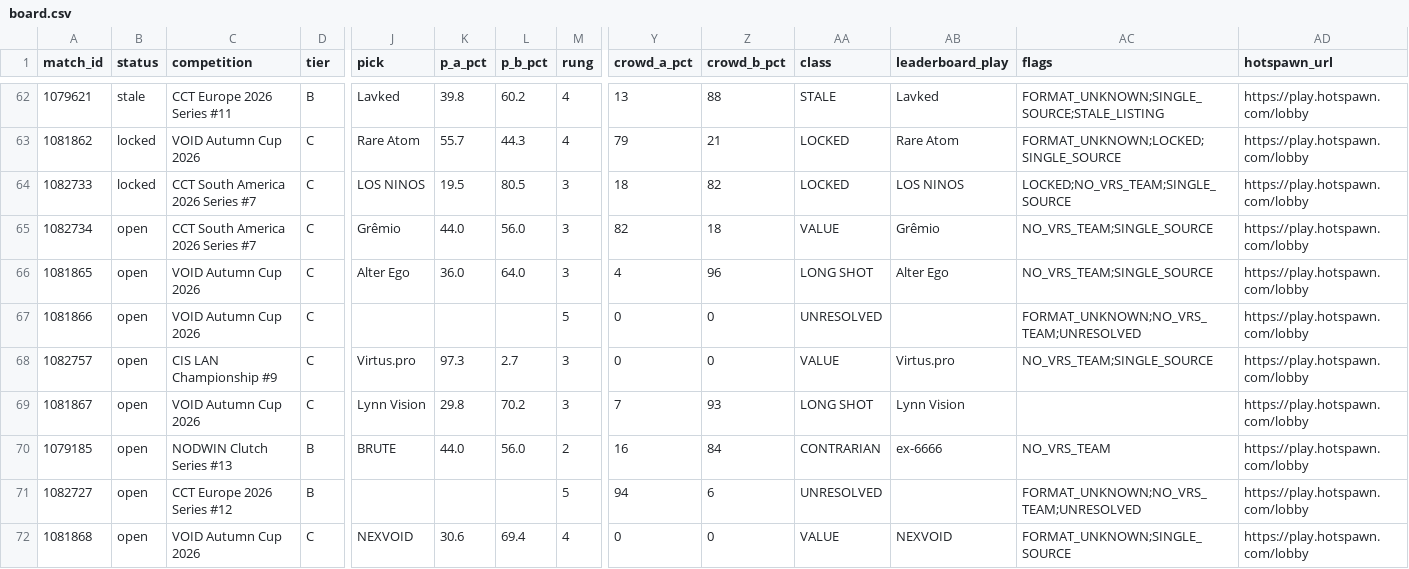
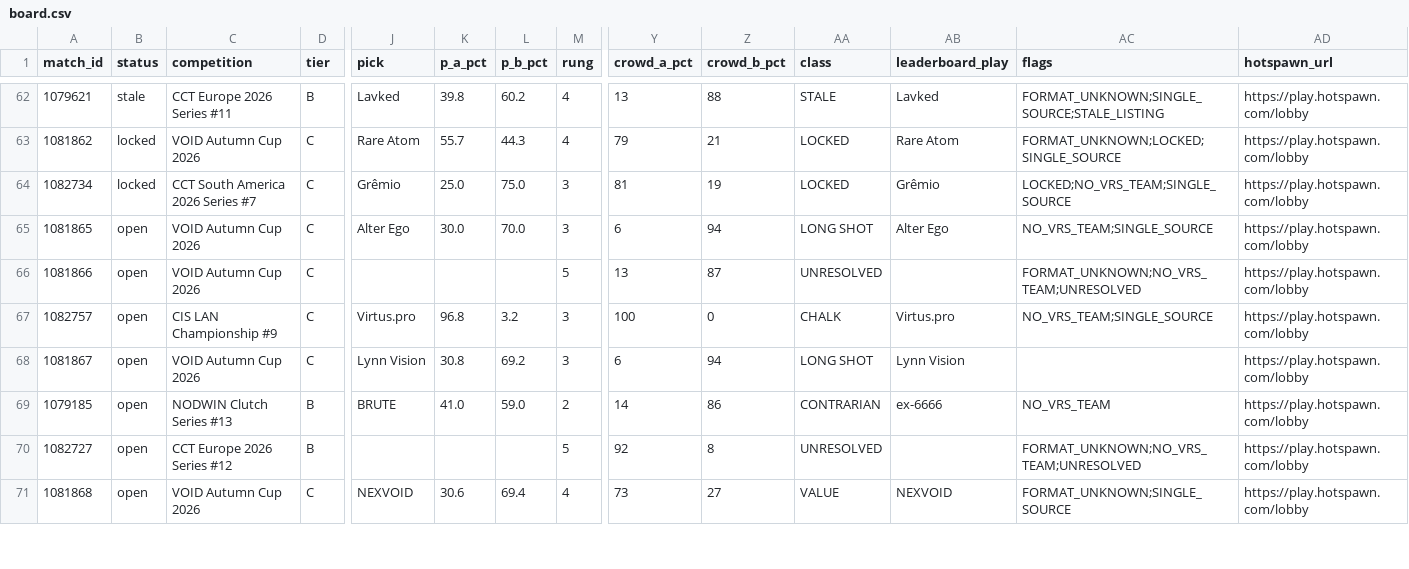
Before and after one commit to buffedlizard55-lab/MaltaProj1, a CSV file: a6f05f99/data/board.csv, drawn as a sheet; only a part is shown, gaps mark what is left out; removed rows and columns are numbered as before the commit, all else as after; rows hold the shown columns only; the diff covers the shown part only; the diff names each change by its address in the sheet, - before the commit and + after, or states it on an @@ line.

```diff
--- a/a6f05f99/data/board.csv
+++ b/a6f05f99/data/board.csv
-row 64: 1082733 | locked | CCT South America 2026 Series #7 | C | LOS NINOS | 19.5 | 80.5 | 3 | 18 | 82 | LOCKED | LOS NINOS | LOCKED;NO_VRS_TEAM;SINGLE_SOURCE | https://play.hotspawn.com/lobby
-B64 (status): open
+B64 (status): locked
-K64 (p_a_pct): 44.0
+K64 (p_a_pct): 25.0
-L64 (p_b_pct): 56.0
+L64 (p_b_pct): 75.0
-Y64 (crowd_a_pct): 82
+Y64 (crowd_a_pct): 81
-Z64 (crowd_b_pct): 18
+Z64 (crowd_b_pct): 19
-AA64 (class): VALUE
+AA64 (class): LOCKED
-AC64 (flags): NO_VRS_TEAM;SINGLE_SOURCE
+AC64 (flags): LOCKED;NO_VRS_TEAM;SINGLE_SOURCE
-K65 (p_a_pct): 36.0
+K65 (p_a_pct): 30.0
-L65 (p_b_pct): 64.0
+L65 (p_b_pct): 70.0
-Y65 (crowd_a_pct): 4
+Y65 (crowd_a_pct): 6
-Z65 (crowd_b_pct): 96
+Z65 (crowd_b_pct): 94
-Y66 (crowd_a_pct): 0
+Y66 (crowd_a_pct): 13
-Z66 (crowd_b_pct): 0
+Z66 (crowd_b_pct): 87
-K67 (p_a_pct): 97.3
+K67 (p_a_pct): 96.8
-L67 (p_b_pct): 2.7
+L67 (p_b_pct): 3.2
-Y67 (crowd_a_pct): 0
+Y67 (crowd_a_pct): 100
-AA67 (class): VALUE
+AA67 (class): CHALK
-K68 (p_a_pct): 29.8
+K68 (p_a_pct): 30.8
-L68 (p_b_pct): 70.2
+L68 (p_b_pct): 69.2
-Y68 (crowd_a_pct): 7
+Y68 (crowd_a_pct): 6
-Z68 (crowd_b_pct): 93
+Z68 (crowd_b_pct): 94
-K69 (p_a_pct): 44.0
+K69 (p_a_pct): 41.0
-L69 (p_b_pct): 56.0
+L69 (p_b_pct): 59.0
-Y69 (crowd_a_pct): 16
+Y69 (crowd_a_pct): 14
-Z69 (crowd_b_pct): 84
+Z69 (crowd_b_pct): 86
-Y70 (crowd_a_pct): 94
+Y70 (crowd_a_pct): 92
-Z70 (crowd_b_pct): 6
+Z70 (crowd_b_pct): 8
-Y71 (crowd_a_pct): 0
+Y71 (crowd_a_pct): 73
-Z71 (crowd_b_pct): 0
+Z71 (crowd_b_pct): 27
```
Also changed, not shown: 31 edited cells elsewhere in this file, 12 other files.
